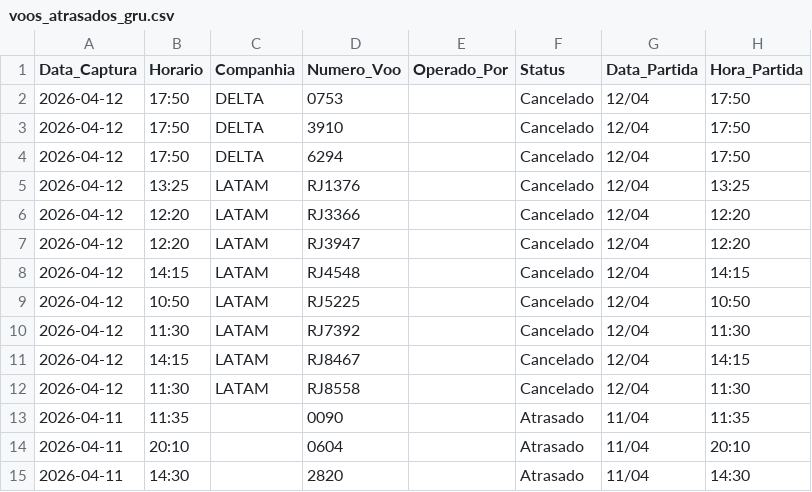
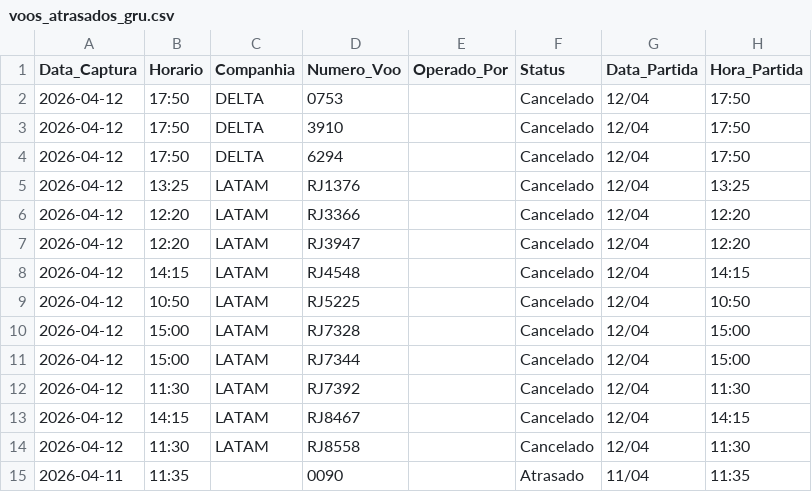
Before and after one commit to jonechelon/gru-flight-reliability-monitor, a CSV file: voos_atrasados_gru.csv, drawn as a sheet; only a part is shown; the shorter side is filled out with more unchanged rows.

Commit message:
report: update operational metrics [skip ci]

```diff
--- a/voos_atrasados_gru.csv
+++ b/voos_atrasados_gru.csv
@@ -9,2 +9,4 @@ Data_Captura,Horario,Companhia,Numero_Voo,Operado_Por,Status,Data_Partida,Hora_P
 2026-04-12,10:50,LATAM,RJ5225,,Cancelado,12/04,10:50
+2026-04-12,15:00,LATAM,RJ7328,,Cancelado,12/04,15:00
+2026-04-12,15:00,LATAM,RJ7344,,Cancelado,12/04,15:00
 2026-04-12,11:30,LATAM,RJ7392,,Cancelado,12/04,11:30
```
